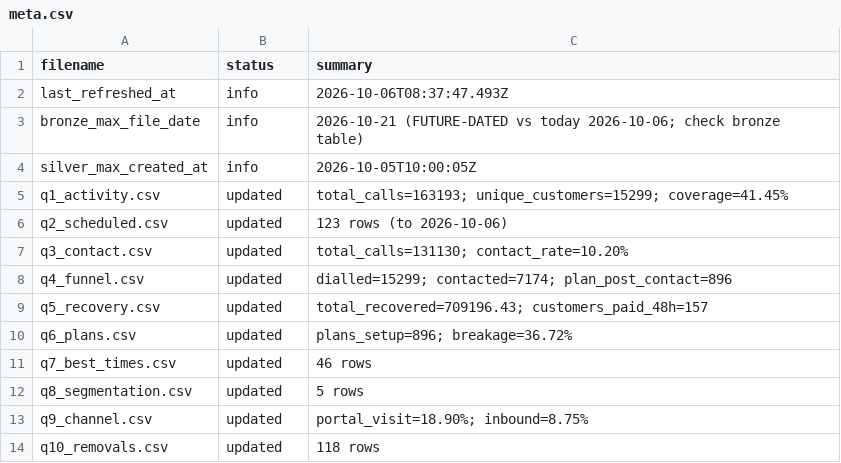
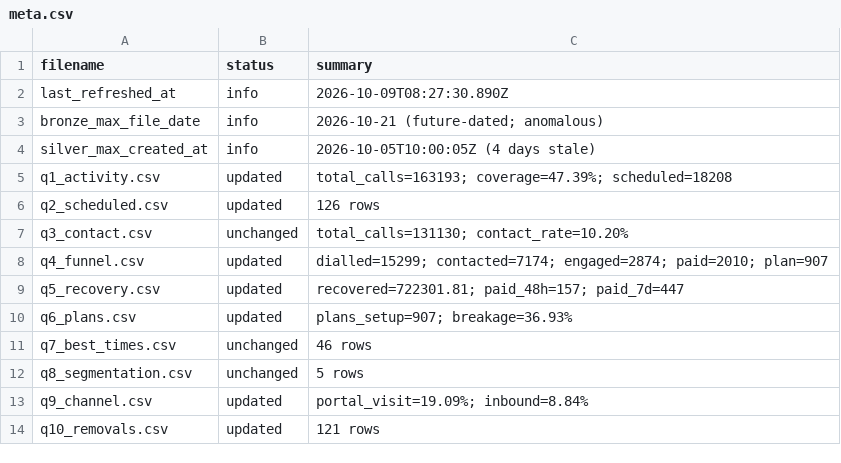
Before and after one commit to celina-nanbara/klarna-it-outbound-dialing, a CSV file: meta.csv, drawn as a sheet.

Commit message:
Update meta.csv

```diff
--- a/meta.csv
+++ b/meta.csv
@@ -1,14 +1,14 @@
 filename,status,summary
-last_refreshed_at,info,2026-10-06T08:37:47.493Z
-bronze_max_file_date,info,2026-10-21 (FUTURE-DATED vs today 2026-10-06; check bronze table)
-silver_max_created_at,info,2026-10-05T10:00:05Z
-q1_activity.csv,updated,total_calls=163193; unique_customers=15299; coverage=41.45%
-q2_scheduled.csv,updated,123 rows (to 2026-10-06)
-q3_contact.csv,updated,total_calls=131130; contact_rate=10.20%
-q4_funnel.csv,updated,dialled=15299; contacted=7174; plan_post_contact=896
-q5_recovery.csv,updated,total_recovered=709196.43; customers_paid_48h=157
-q6_plans.csv,updated,plans_setup=896; breakage=36.72%
-q7_best_times.csv,updated,46 rows
-q8_segmentation.csv,updated,5 rows
-q9_channel.csv,updated,portal_visit=18.90%; inbound=8.75%
-q10_removals.csv,updated,118 rows
+last_refreshed_at,info,2026-10-09T08:27:30.890Z
+bronze_max_file_date,info,2026-10-21 (future-dated; anomalous)
+silver_max_created_at,info,2026-10-05T10:00:05Z (4 days stale)
+q1_activity.csv,updated,total_calls=163193; coverage=47.39%; scheduled=18208
+q2_scheduled.csv,updated,126 rows
+q3_contact.csv,unchanged,total_calls=131130; contact_rate=10.20%
+q4_funnel.csv,updated,dialled=15299; contacted=7174; engaged=2874; paid=2010; plan=907
+q5_recovery.csv,updated,recovered=722301.81; paid_48h=157; paid_7d=447
+q6_plans.csv,updated,plans_setup=907; breakage=36.93%
+q7_best_times.csv,unchanged,46 rows
+q8_segmentation.csv,unchanged,5 rows
+q9_channel.csv,updated,portal_visit=19.09%; inbound=8.84%
+q10_removals.csv,updated,121 rows
```
